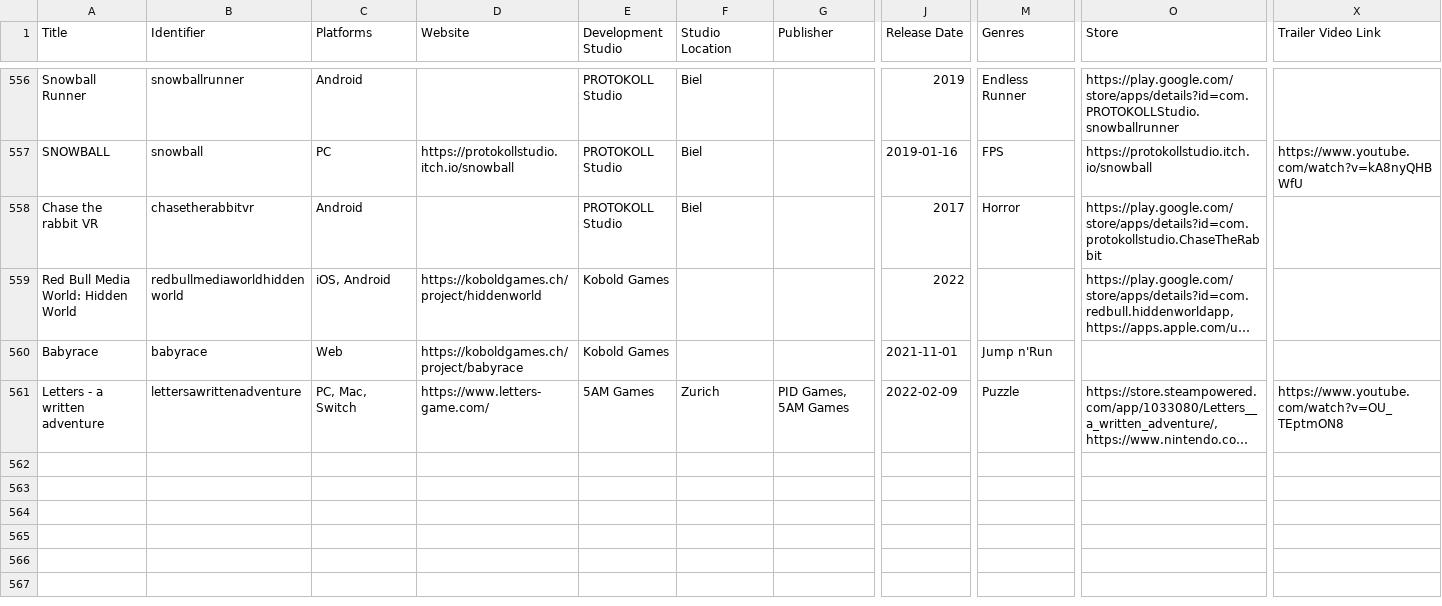
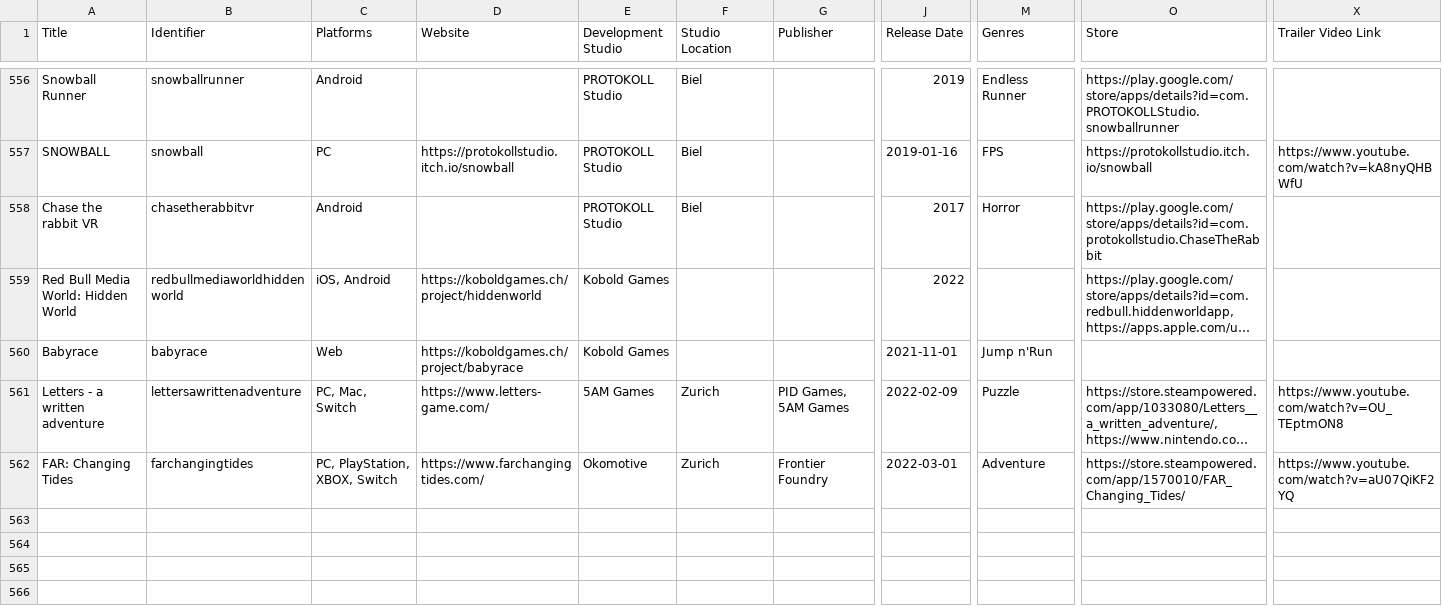
Before and after one commit to Zarkonnen/SwissGamesShowcase, a TSV file: Swiss Video Games - released-swiss-video-games.tsv, drawn as a sheet; only a part is shown, gaps mark what is left out; the shorter side is filled out with more unchanged rows; long unchanged cells end in …; removed rows and columns are numbered as before the commit, all else as after; rows hold the shown columns only; the diff names each change by its address in the sheet, - before the commit and + after, or states it on an @@ line.

Commit message:
Updated list

```diff
--- a/Swiss Video Games - released-swiss-video-games.tsv
+++ b/Swiss Video Games - released-swiss-video-games.tsv
-row 562: (empty)
+row 562: FAR: Changing Tides | farchangingtides | PC, PlayStation, XBOX, Switch | https://www.farchangingtides.com/ | Okomotive | Zurich | Frontier Foundry | 2022-03-01 | Adventure | https://store.steampowered.com/app/1570010/FAR_Changing_Tides/ | https://www.youtube.com/watch?v=aU07QiKF2YQ
```
Also changed, not shown: 5 other files.
